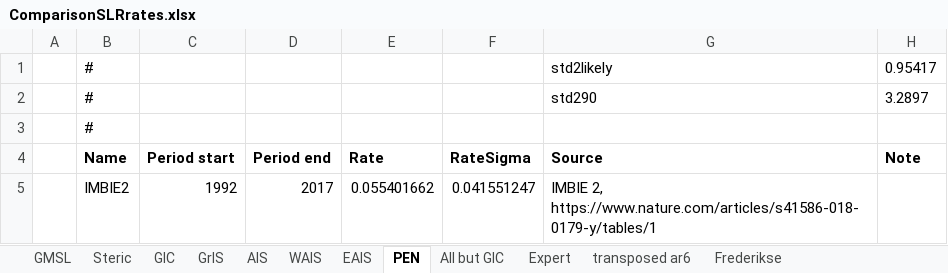
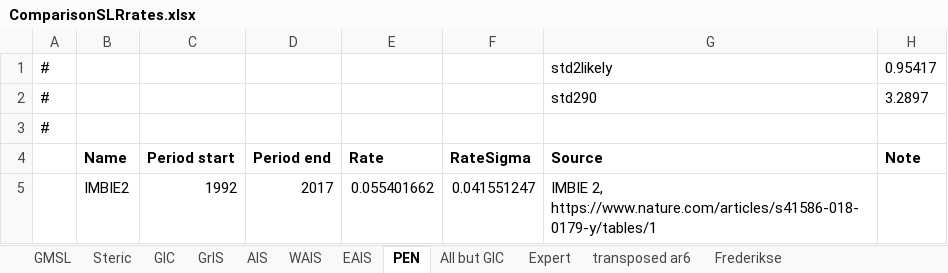
Before and after one commit to cmip6moap/project01, an Excel workbook: data/raw_data/ComparisonEstimates/ComparisonSLRrates.xlsx, sheet PEN, drawn as a sheet; values as stored, in another font and other column widths than the file's, no borders; removed rows and columns are numbered as before the commit, all else as after; the diff names each change by its address in the sheet, - before the commit and + after, or states it on an @@ line.

```diff
--- a/data/raw_data/ComparisonEstimates/ComparisonSLRrates.xlsx (sheet PEN)
+++ b/data/raw_data/ComparisonEstimates/ComparisonSLRrates.xlsx (sheet PEN)
-A1:A2: (empty)
+A1:A2: #
-B1:B2 (Name): #
+B1:B2 (Name): (empty)
-row 3:  | #
+row 3: #
```
Also changed, not shown: sheet transposed ar6, sheet EAIS, sheet WAIS, sheet Expert, 13 other files.
